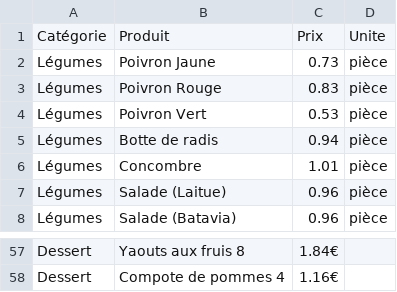
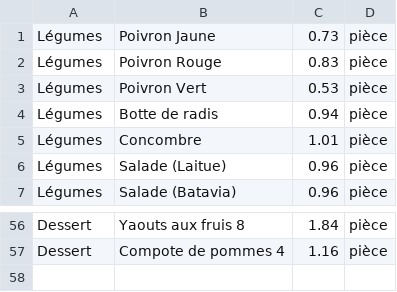
Before and after one commit to Eclypzz/AL3C, a CSV file: public/bd/bd_epicerie.csv, drawn as a sheet; only a part is shown, gaps mark what is left out; removed rows and columns are numbered as before the commit, all else as after; the diff covers the shown part only; the diff names each change by its address in the sheet, - before the commit and + after, or states it on an @@ line.

```diff
--- a/public/bd/bd_epicerie.csv
+++ b/public/bd/bd_epicerie.csv
-row 1: Catégorie | Produit | Prix | Unite
-C56: 1.84€
+C56: 1.84
-D56:D57: (empty)
+D56:D57: pièce
-C57: 1.16€
+C57: 1.16
```
Also changed, not shown: 56 edited cells elsewhere in this file, 40 other files.
